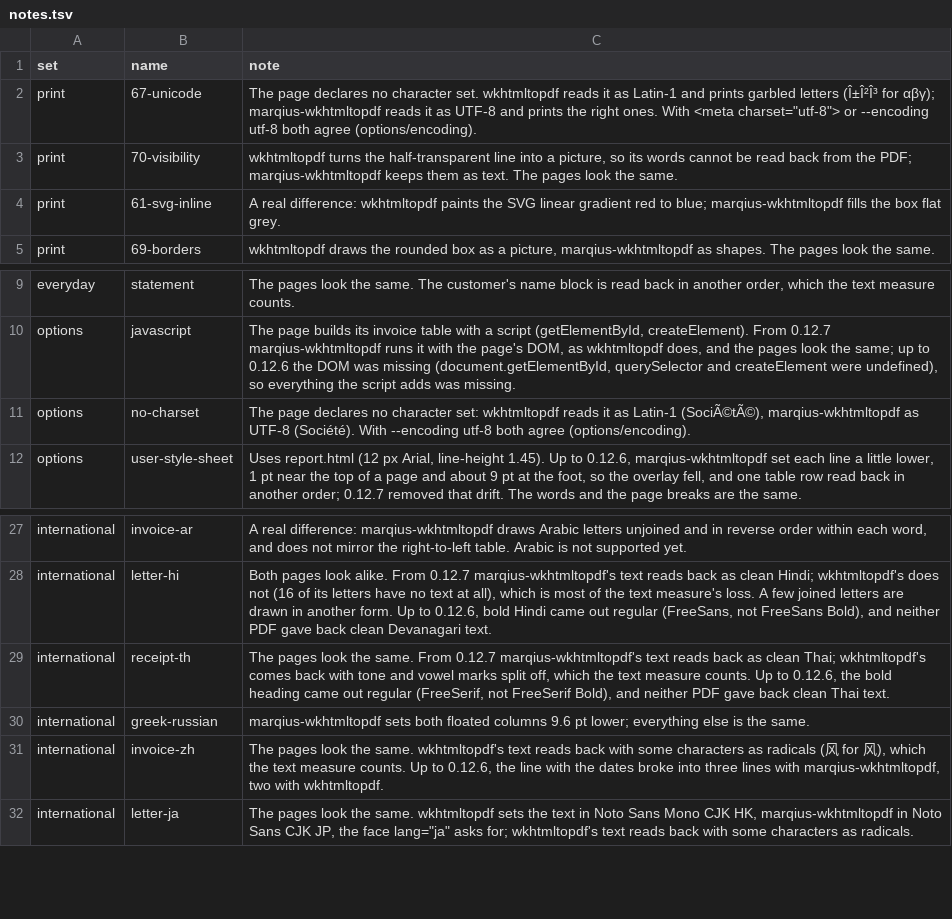
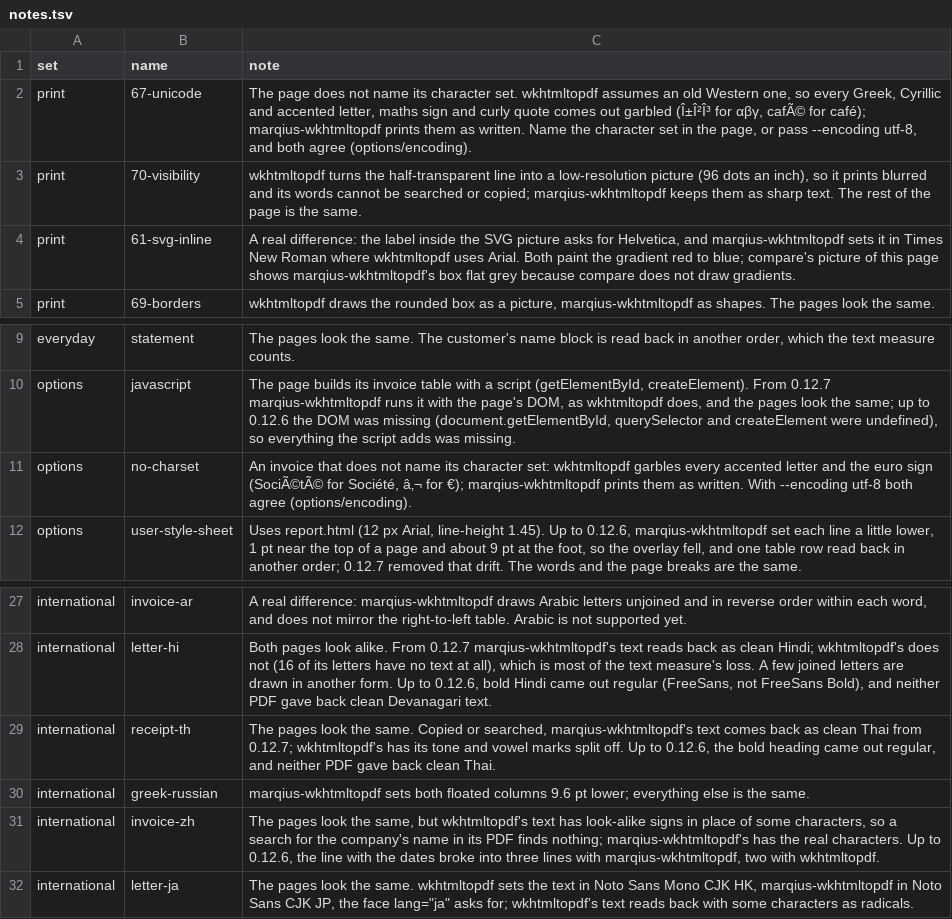
Before and after one commit to marqiushq/wkhtmltopdf-parity, a TSV file: corpus/notes.tsv, drawn as a sheet; only a part is shown, gaps mark what is left out.

Commit message:
Mark the documents that come out better from marqius-wkhtmltopdf
score.py decides on every run, from the page itself, whether every difference compare finds goes
marqius-wkhtmltopdf's way: the page's own words where wkhtmltopdf's PDF has garbled letters,
look-alike characters or a picture of the words, and the same look everywhere else, in place,
colour and weight. Those documents get a green "Better than wkhtmltopdf" mark in the scoreboard
and the reports; the others get nothing. No score changes.

Drawing the pages with poppler showed that marqius-wkhtmltopdf paints SVG gradients as
wkhtmltopdf does; compare's pictures draw them flat grey. The real difference in
print/61-svg-inline is the label's font. Notes for the marked documents in business language.

```diff
--- a/corpus/notes.tsv
+++ b/corpus/notes.tsv
@@ -1,5 +1,5 @@
 set	name	note
-print	67-unicode	The page declares no character set. wkhtmltopdf reads it as Latin-1 and prints garbled letters (Î±Î²Î³ for αβγ); marqius-wkhtmltopdf reads it as UTF-8 and prints the right ones. With <meta charset="utf-8"> or --encoding utf-8 both agree (options/encoding).
-print	70-visibility	wkhtmltopdf turns the half-transparent line into a picture, so its words cannot be read back from the PDF; marqius-wkhtmltopdf keeps them as text. The pages look the same.
-print	61-svg-inline	A real difference: wkhtmltopdf paints the SVG linear gradient red to blue; marqius-wkhtmltopdf fills the box flat grey.
+print	67-unicode	The page does not name its character set. wkhtmltopdf assumes an old Western one, so every Greek, Cyrillic and accented letter, maths sign and curly quote comes out garbled (Î±Î²Î³ for αβγ, cafÃ© for café); marqius-wkhtmltopdf prints them as written. Name the character set in the page, or pass --encoding utf-8, and both agree (options/encoding).
+print	70-visibility	wkhtmltopdf turns the half-transparent line into a low-resolution picture (96 dots an inch), so it prints blurred and its words cannot be searched or copied; marqius-wkhtmltopdf keeps them as sharp text. The rest of the page is the same.
+print	61-svg-inline	A real difference: the label inside the SVG picture asks for Helvetica, and marqius-wkhtmltopdf sets it in Times New Roman where wkhtmltopdf uses Arial. Both paint the gradient red to blue; compare's picture of this page shows marqius-wkhtmltopdf's box flat grey because compare does not draw gradients.
 print	69-borders	wkhtmltopdf draws the rounded box as a picture, marqius-wkhtmltopdf as shapes. The pages look the same.
@@ -10,3 +10,3 @@ everyday	statement	The pages look the same. The customer's name block is read ba
 options	javascript	The page builds its invoice table with a script (getElementById, createElement). From 0.12.7 marqius-wkhtmltopdf runs it with the page's DOM, as wkhtmltopdf does, and the pages look the same; up to 0.12.6 the DOM was missing (document.getElementById, querySelector and createElement were undefined), so everything the script adds was missing.
-options	no-charset	The page declares no character set: wkhtmltopdf reads it as Latin-1 (SociÃ©tÃ©), marqius-wkhtmltopdf as UTF-8 (Société). With --encoding utf-8 both agree (options/encoding).
+options	no-charset	An invoice that does not name its character set: wkhtmltopdf garbles every accented letter and the euro sign (SociÃ©tÃ© for Société, â‚¬ for €); marqius-wkhtmltopdf prints them as written. With --encoding utf-8 both agree (options/encoding).
 options	user-style-sheet	Uses report.html (12 px Arial, line-height 1.45). Up to 0.12.6, marqius-wkhtmltopdf set each line a little lower, 1 pt near the top of a page and about 9 pt at the foot, so the overlay fell, and one table row read back in another order; 0.12.7 removed that drift. The words and the page breaks are the same.
@@ -28,5 +28,5 @@ international	invoice-ar	A real difference: marqius-wkhtmltopdf draws Arabic let
 international	letter-hi	Both pages look alike. From 0.12.7 marqius-wkhtmltopdf's text reads back as clean Hindi; wkhtmltopdf's does not (16 of its letters have no text at all), which is most of the text measure's loss. A few joined letters are drawn in another form. Up to 0.12.6, bold Hindi came out regular (FreeSans, not FreeSans Bold), and neither PDF gave back clean Devanagari text.
-international	receipt-th	The pages look the same. From 0.12.7 marqius-wkhtmltopdf's text reads back as clean Thai; wkhtmltopdf's comes back with tone and vowel marks split off, which the text measure counts. Up to 0.12.6, the bold heading came out regular (FreeSerif, not FreeSerif Bold), and neither PDF gave back clean Thai text.
+international	receipt-th	The pages look the same. Copied or searched, marqius-wkhtmltopdf's text comes back as clean Thai from 0.12.7; wkhtmltopdf's has its tone and vowel marks split off. Up to 0.12.6, the bold heading came out regular, and neither PDF gave back clean Thai.
 international	greek-russian	marqius-wkhtmltopdf sets both floated columns 9.6 pt lower; everything else is the same.
-international	invoice-zh	The pages look the same. wkhtmltopdf's text reads back with some characters as radicals (⻛ for 风), which the text measure counts. Up to 0.12.6, the line with the dates broke into three lines with marqius-wkhtmltopdf, two with wkhtmltopdf.
+international	invoice-zh	The pages look the same, but wkhtmltopdf's text has look-alike signs in place of some characters, so a search for the company's name in its PDF finds nothing; marqius-wkhtmltopdf's has the real characters. Up to 0.12.6, the line with the dates broke into three lines with marqius-wkhtmltopdf, two with wkhtmltopdf.
 international	letter-ja	The pages look the same. wkhtmltopdf sets the text in Noto Sans Mono CJK HK, marqius-wkhtmltopdf in Noto Sans CJK JP, the face lang="ja" asks for; wkhtmltopdf's text reads back with some characters as radicals.
```
Also changed, not shown: 4 other files.
